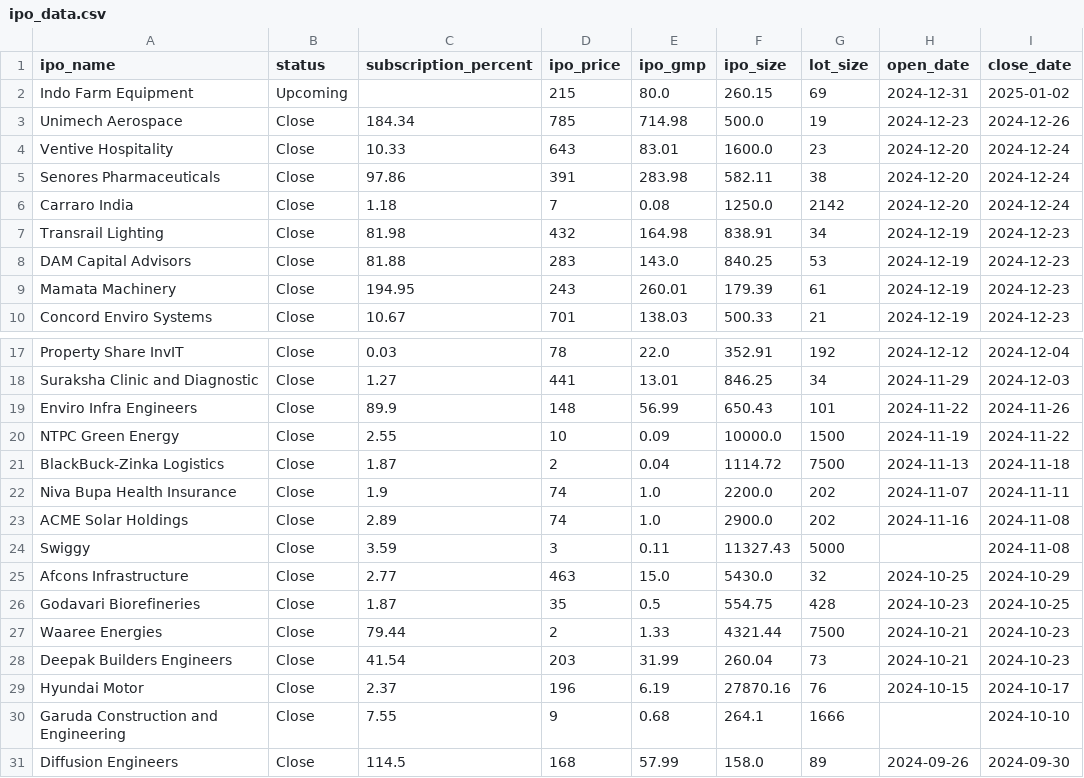
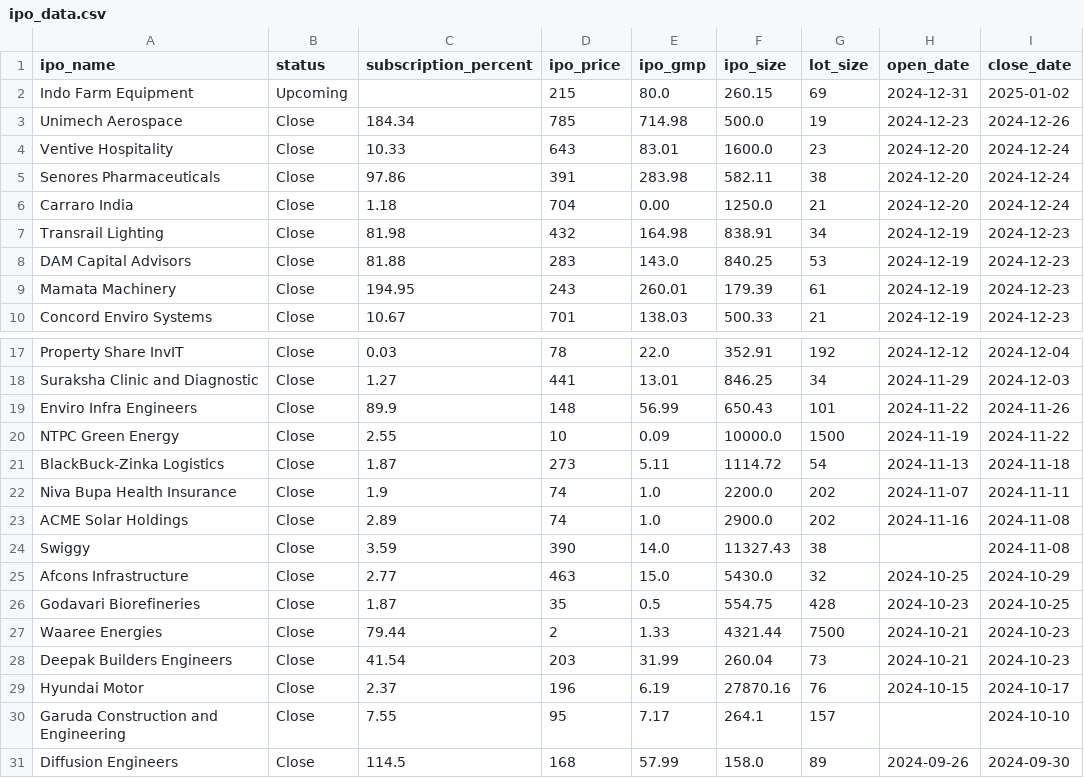
Before and after one commit to shrey141102/ipo-dashboard, a CSV file: ipo_data.csv, drawn as a sheet; only a part is shown, gaps mark what is left out; the diff names each change by its address in the sheet, - before the commit and + after, or states it on an @@ line.

```diff
--- a/ipo_data.csv
+++ b/ipo_data.csv
-D6 (ipo_price): 7
+D6 (ipo_price): 704
-E6 (ipo_gmp): 0.08
+E6 (ipo_gmp): 0.00
-G6 (lot_size): 2142
+G6 (lot_size): 21
-D21 (ipo_price): 2
+D21 (ipo_price): 273
-E21 (ipo_gmp): 0.04
+E21 (ipo_gmp): 5.11
-G21 (lot_size): 7500
+G21 (lot_size): 54
-D24 (ipo_price): 3
+D24 (ipo_price): 390
-E24 (ipo_gmp): 0.11
+E24 (ipo_gmp): 14.0
-G24 (lot_size): 5000
+G24 (lot_size): 38
-D30 (ipo_price): 9
+D30 (ipo_price): 95
-E30 (ipo_gmp): 0.68
+E30 (ipo_gmp): 7.17
-G30 (lot_size): 1666
+G30 (lot_size): 157
```
Also changed, not shown: 2 other files.
